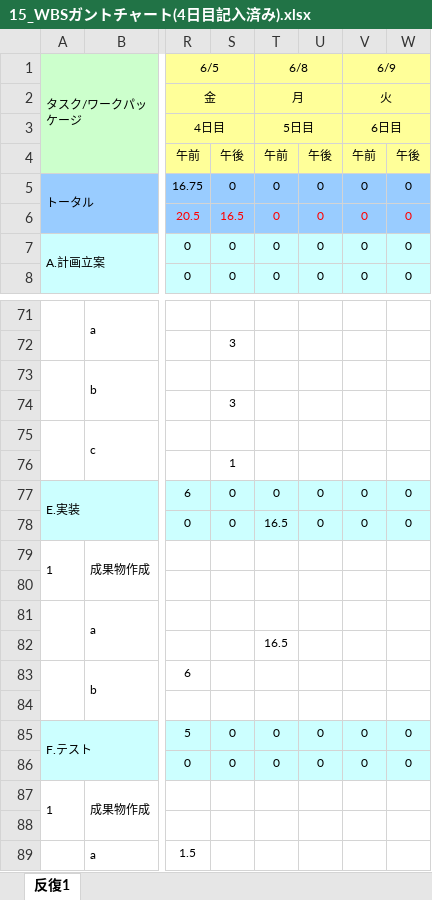
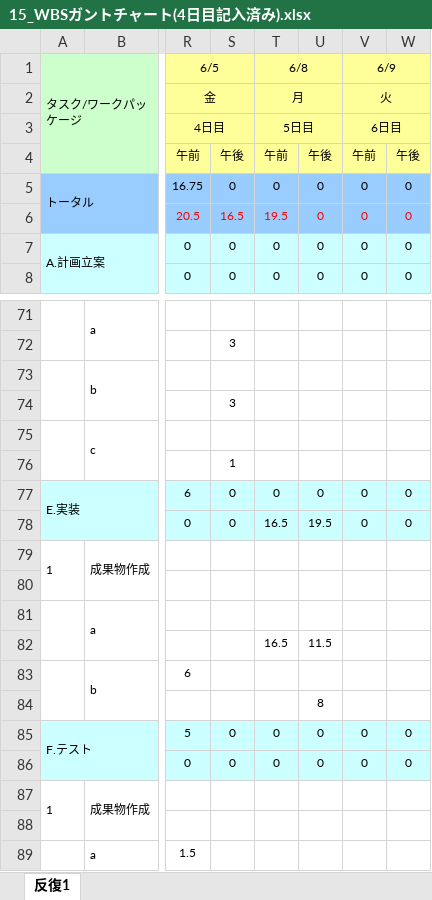
Before and after one commit to TateishiNahoko/-15, an Excel workbook: 15_WBSガントチャート(4日目記入済み).xlsx, sheet 反復1, drawn as a sheet; only a part is shown, gaps mark what is left out; values as stored, in another font and other column widths than the file's, no borders; charts and pictures and conditional formats not drawn; the diff names each change by its address in the sheet, - before the commit and + after, or states it on an @@ line.

Commit message:
めっせーじ

```diff
--- a/15_WBSガントチャート(4日目記入済み).xlsx (sheet 反復1)
+++ b/15_WBSガントチャート(4日目記入済み).xlsx (sheet 反復1)
-T6 (6/8): 0
+T6 (6/8): 19.5
-U78: 0
+U78: 19.5
-U82: (empty)
+U82: 11.5
-U84: (empty)
+U84: 8
```
